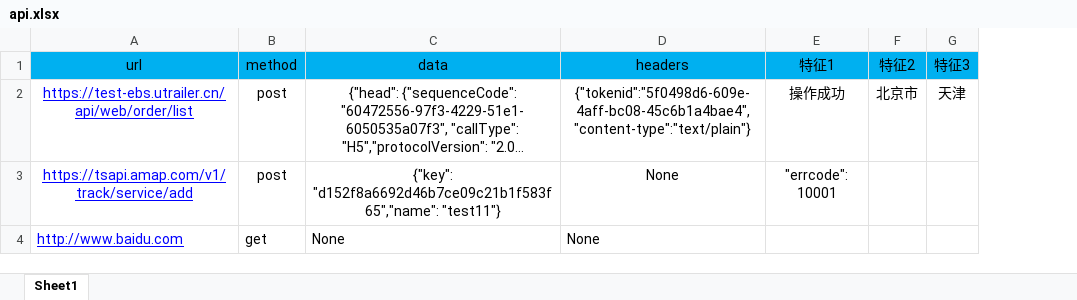
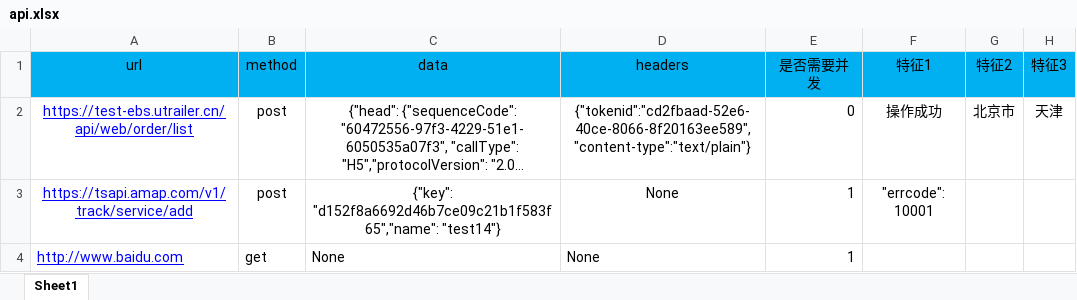
Before and after one commit to zhangxu0723/interFace_test, an Excel workbook: interface/case/api.xlsx, sheet Sheet1, drawn as a sheet; long unchanged cells end in …; values as stored, in another font and other column widths than the file's, no borders; the diff names each change by its address in the sheet, - before the commit and + after, or states it on an @@ line.

```diff
--- a/interface/case/api.xlsx (sheet Sheet1)
+++ b/interface/case/api.xlsx (sheet Sheet1)
+column E (是否需要并发), rows 2-4: 0 | 1 | 1
-D2 (headers): {"tokenid":"5f0498d6-609e-4aff-bc08-45c6b1a4bae4","content-type":"text/plain"}
+D2 (headers): {"tokenid":"cd2fbaad-52e6-40ce-8066-8f20163ee589","content-type":"text/plain"}
-C3 (data): {"key": "d152f8a6692d46b7ce09c21b1f583f65","name": "test11"}
+C3 (data): {"key": "d152f8a6692d46b7ce09c21b1f583f65","name": "test14"}
```
Also changed, not shown: 5 other files.
